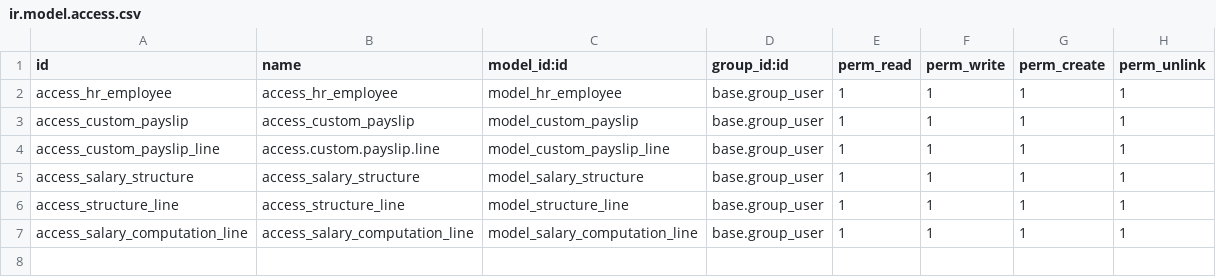
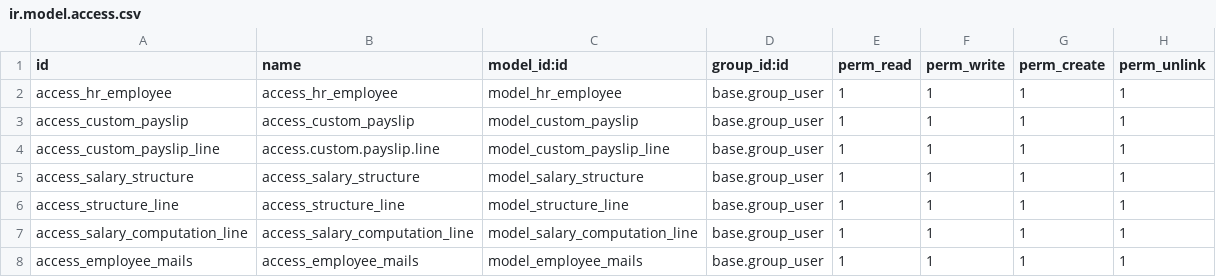
Before and after one commit to muflihanu/odoo-new, a CSV file: payslips_in_my_account/security/ir.model.access.csv, drawn as a sheet.

Commit message:
payslips_in_my_account

```diff
--- a/payslips_in_my_account/security/ir.model.access.csv
+++ b/payslips_in_my_account/security/ir.model.access.csv
@@ -7 +7,2 @@ access_structure_line,access_structure_line,model_structure_line,base.group_user
 access_salary_computation_line,access_salary_computation_line,model_salary_computation_line,base.group_user,1,1,1,1
+access_employee_mails,access_employee_mails,model_employee_mails,base.group_user,1,1,1,1
```
Also changed, not shown: 13 other files.
